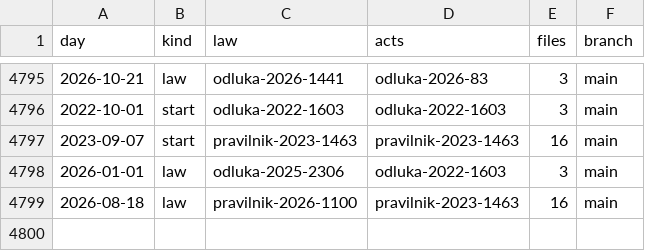
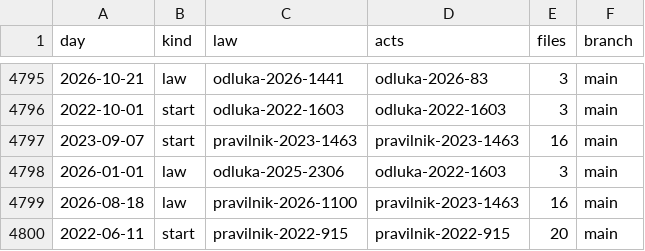
Before and after one commit to lexifina/croatia-law, a CSV file: registry/data/commits.csv, drawn as a sheet; only a part is shown, gaps mark what is left out.

Commit message:
Documentation, tables, tools and REPRODUCE.md
Appended 1 commits to 6bdef1b5c501; corpus sha256 78bc0905a41bfb866172436f042d92f8d786805519170902e62d86204916b361, data retrieved 2026-11-03.

```diff
--- a/registry/data/commits.csv
+++ b/registry/data/commits.csv
@@ -4799 +4799,2 @@ day,kind,law,acts,files,branch
 2026-08-18,law,pravilnik-2026-1100,pravilnik-2023-1463,16,main
+2022-06-11,start,pravilnik-2022-915,pravilnik-2022-915,20,main
```
Also changed, not shown: registry/data/appends.csv, 8 other files.
